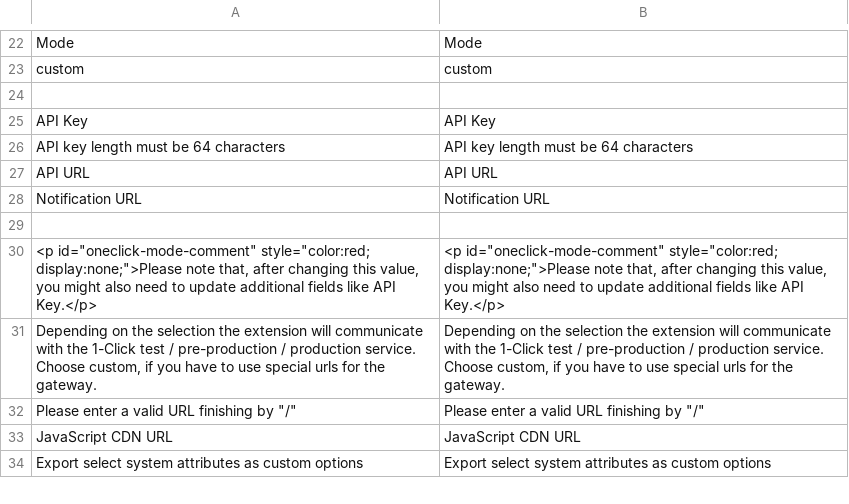
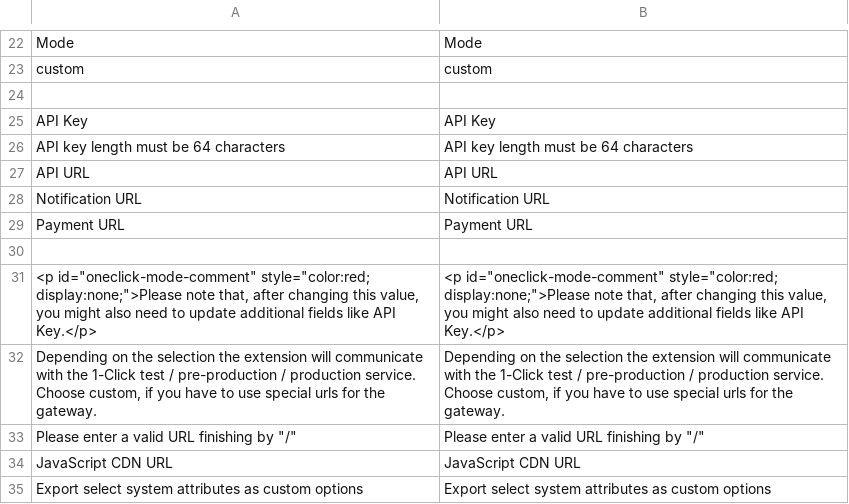
Before and after one commit to oystparis/oyst-1click-magento, a CSV file: app/locale/en_US/Oyst_OneClick.csv, drawn as a sheet; only a part is shown, gaps mark what is left out; the diff names each change by its address in the sheet, - before the commit and + after, or states it on an @@ line.

```diff
--- a/app/locale/en_US/Oyst_OneClick.csv
+++ b/app/locale/en_US/Oyst_OneClick.csv
+row 29: Payment URL | Payment URL
```
Also changed, not shown: app/locale/fr_FR/Oyst_OneClick.csv, 6 other files.
